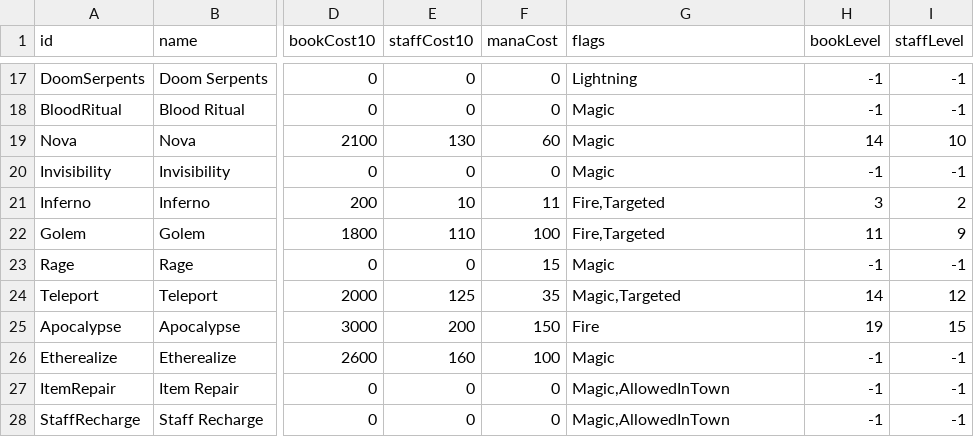
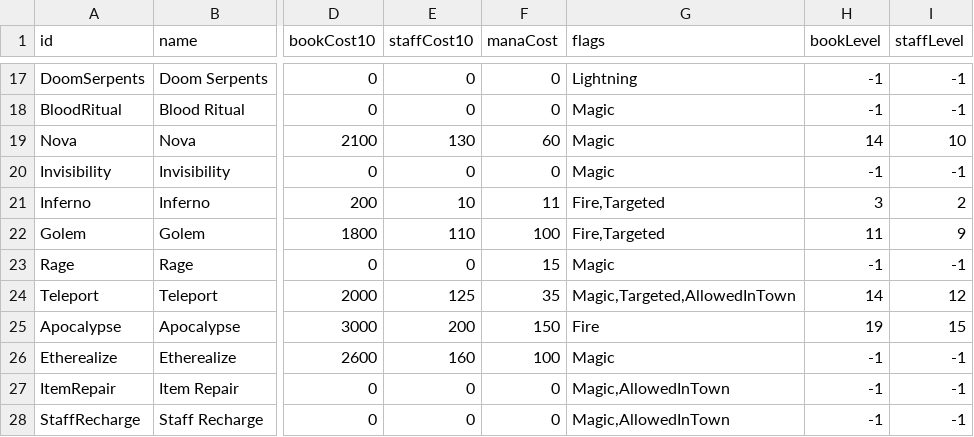
Before and after one commit to Spade2io/DevilutionX, a TSV file: mods/hf/txtdata/spells/spelldat.tsv, drawn as a sheet; only a part is shown, gaps mark what is left out; the diff names each change by its address in the sheet, - before the commit and + after, or states it on an @@ line.

```diff
--- a/mods/hf/txtdata/spells/spelldat.tsv
+++ b/mods/hf/txtdata/spells/spelldat.tsv
-G24 (flags): Magic,Targeted
+G24 (flags): Magic,Targeted,AllowedInTown
```
Also changed, not shown: 47 other files.
